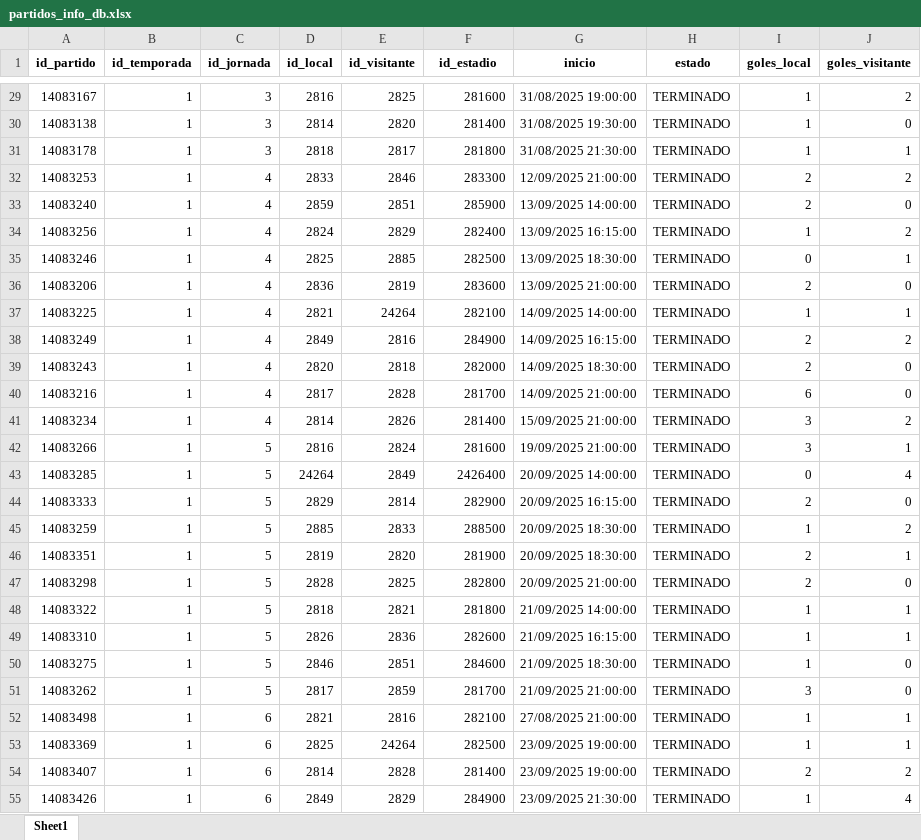
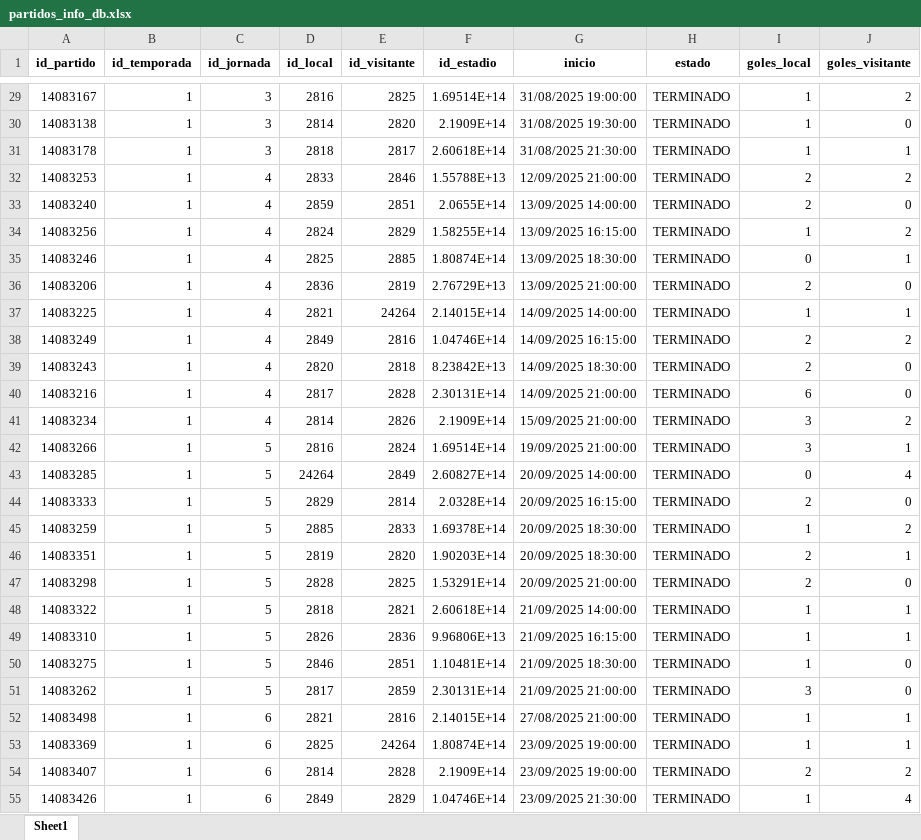
Before and after one commit to ivanarganda/proyectosFlet, an Excel workbook: webscrapping/sofascore/Server/files_initted/partidos_info_db.xlsx, sheet Sheet1, drawn as a sheet; only a part is shown, gaps mark what is left out; values as stored, in another font and other column widths than the file's, no borders; the diff covers the shown part only; the diff names each change by its address in the sheet, - before the commit and + after, or states it on an @@ line.

```diff
--- a/webscrapping/sofascore/Server/files_initted/partidos_info_db.xlsx (sheet Sheet1)
+++ b/webscrapping/sofascore/Server/files_initted/partidos_info_db.xlsx (sheet Sheet1)
-F29 (id_estadio): 281600
+F29 (id_estadio): 1.69514E+14
-F30 (id_estadio): 281400
+F30 (id_estadio): 2.1909E+14
-F31 (id_estadio): 281800
+F31 (id_estadio): 2.60618E+14
-F32 (id_estadio): 283300
+F32 (id_estadio): 1.55788E+13
-F33 (id_estadio): 285900
+F33 (id_estadio): 2.0655E+14
-F34 (id_estadio): 282400
+F34 (id_estadio): 1.58255E+14
-F35 (id_estadio): 282500
+F35 (id_estadio): 1.80874E+14
-F36 (id_estadio): 283600
+F36 (id_estadio): 2.76729E+13
-F37 (id_estadio): 282100
+F37 (id_estadio): 2.14015E+14
-F38 (id_estadio): 284900
+F38 (id_estadio): 1.04746E+14
-F39 (id_estadio): 282000
+F39 (id_estadio): 8.23842E+13
-F40 (id_estadio): 281700
+F40 (id_estadio): 2.30131E+14
-F41 (id_estadio): 281400
+F41 (id_estadio): 2.1909E+14
-F42 (id_estadio): 281600
+F42 (id_estadio): 1.69514E+14
-F43 (id_estadio): 2426400
+F43 (id_estadio): 2.60827E+14
-F44 (id_estadio): 282900
+F44 (id_estadio): 2.0328E+14
-F45 (id_estadio): 288500
+F45 (id_estadio): 1.69378E+14
-F46 (id_estadio): 281900
+F46 (id_estadio): 1.90203E+14
-F47 (id_estadio): 282800
+F47 (id_estadio): 1.53291E+14
-F48 (id_estadio): 281800
+F48 (id_estadio): 2.60618E+14
-F49 (id_estadio): 282600
+F49 (id_estadio): 9.96806E+13
-F50 (id_estadio): 284600
+F50 (id_estadio): 1.10481E+14
-F51 (id_estadio): 281700
+F51 (id_estadio): 2.30131E+14
-F52 (id_estadio): 282100
+F52 (id_estadio): 2.14015E+14
-F53 (id_estadio): 282500
+F53 (id_estadio): 1.80874E+14
-F54 (id_estadio): 281400
+F54 (id_estadio): 2.1909E+14
-F55 (id_estadio): 284900
+F55 (id_estadio): 1.04746E+14
```
Also changed, not shown: 113 edited cells elsewhere in this sheet, webscrapping/sofascore/Server/files_initted/equipos_info_db.xlsx, webscrapping/sofascore/Server/files_initted/jornadas_info_db.xlsx, 16 other files.
